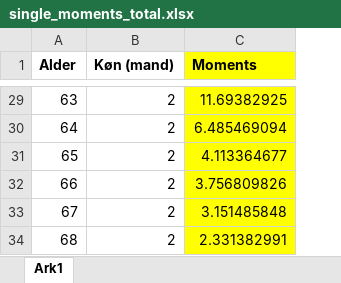
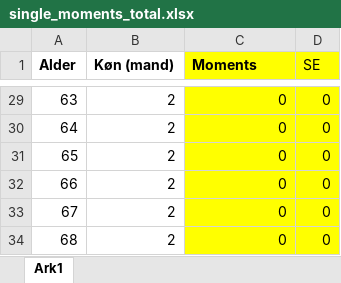
Before and after one commit to mathiassunesen/Speciale_retirement, an Excel workbook: Main/SASdata/single_moments_total.xlsx, sheet Ark1, drawn as a sheet; only a part is shown, gaps mark what is left out; values as stored, in another font and other column widths than the file's, no borders; the diff covers the shown part only; the diff names each change by its address in the sheet, - before the commit and + after, or states it on an @@ line.

```diff
--- a/Main/SASdata/single_moments_total.xlsx (sheet Ark1)
+++ b/Main/SASdata/single_moments_total.xlsx (sheet Ark1)
+column D (SE), rows 29-34: all 0
-C29 (Moments): 11.69382925
+C29 (Moments): 0
-C30 (Moments): 6.485469094
+C30 (Moments): 0
-C31 (Moments): 4.113364677
+C31 (Moments): 0
-C32 (Moments): 3.756809826
+C32 (Moments): 0
-C33 (Moments): 3.151485848
+C33 (Moments): 0
-C34 (Moments): 2.331382991
+C34 (Moments): 0
```
Also changed, not shown: 27 edited cells elsewhere in this sheet, 21 other files.
